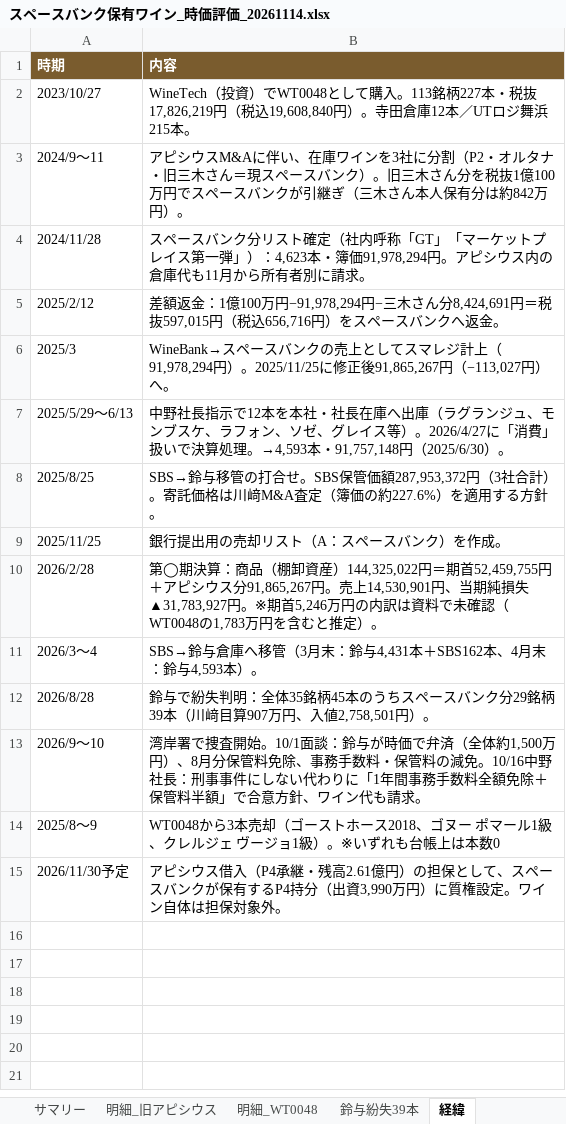
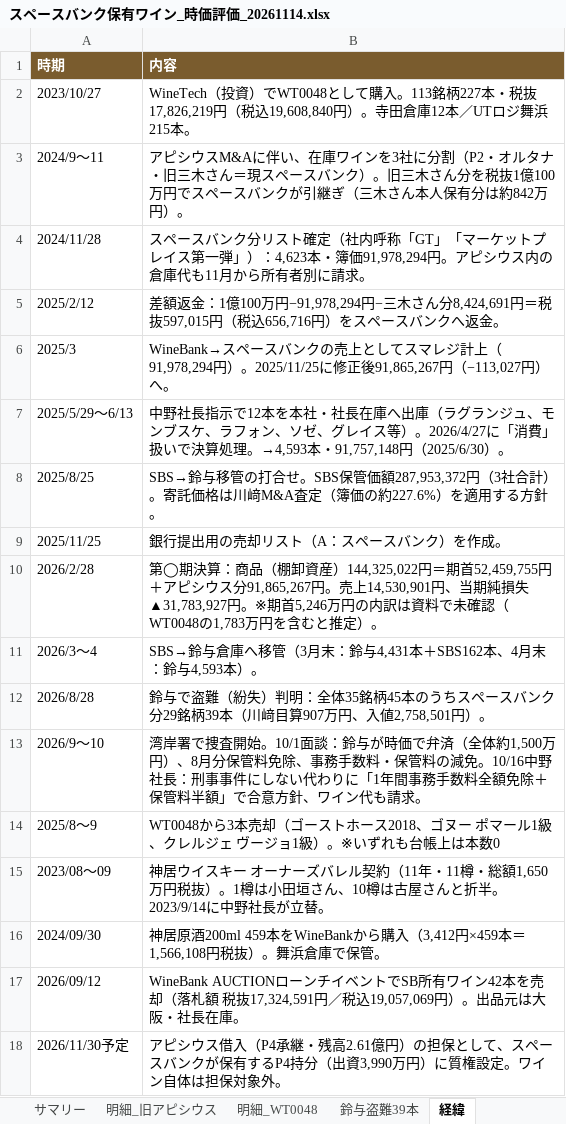
Before and after one commit to nakano-winebank/wine-auction, an Excel workbook: 事業計画/スペースバンク保有ワイン_時価評価_20261114.xlsx, sheet 経緯, drawn as a sheet; values as stored, in another font and other column widths than the file's, no borders; the diff names each change by its address in the sheet, - before the commit and + after, or states it on an @@ line.

```diff
--- a/事業計画/スペースバンク保有ワイン_時価評価_20261114.xlsx (sheet 経緯)
+++ b/事業計画/スペースバンク保有ワイン_時価評価_20261114.xlsx (sheet 経緯)
-sheet tab: 鈴与紛失39本
+sheet tab: 鈴与盗難39本
-B12 (内容): 鈴与で紛失判明：全…
+B12 (内容): 鈴与で盗難（紛失）判明：全…
+row 15: 2023/08〜09 | 神居ウイスキー オーナーズバレル契約（11年・11樽・総額1,650万円税抜）。1樽は小田垣さん、10樽は古屋さんと折半。2023/9/14に中野社長が立替。
+row 16: 2024/09/30 | 神居原酒200ml 459本をWineBankから購入（3,412円×459本＝1,566,108円税抜）。舞浜倉庫で保管。
+row 17: 2026/09/12 | WineBank AUCTIONローンチイベントでSB所有ワイン42本を売却（落札額 税抜17,324,591円／税込19,057,069円）。出品元は大阪・社長在庫。
```
Also changed, not shown: sheet サマリー, other sheet tabs.
